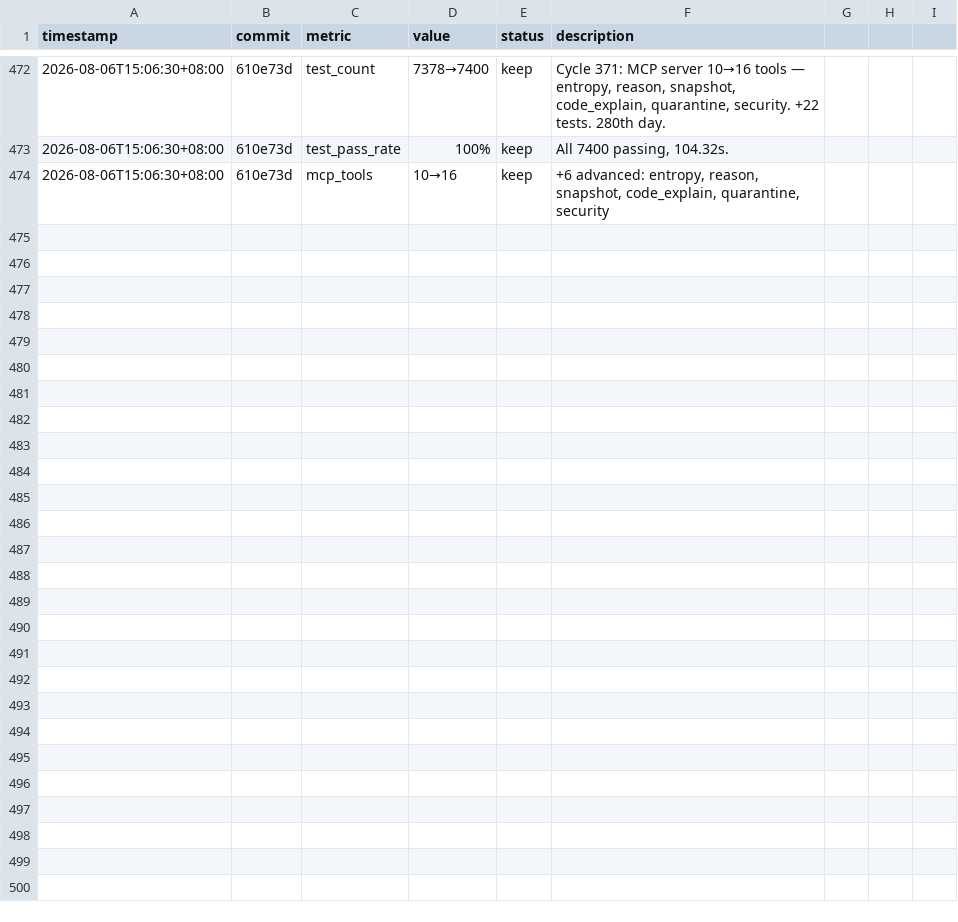
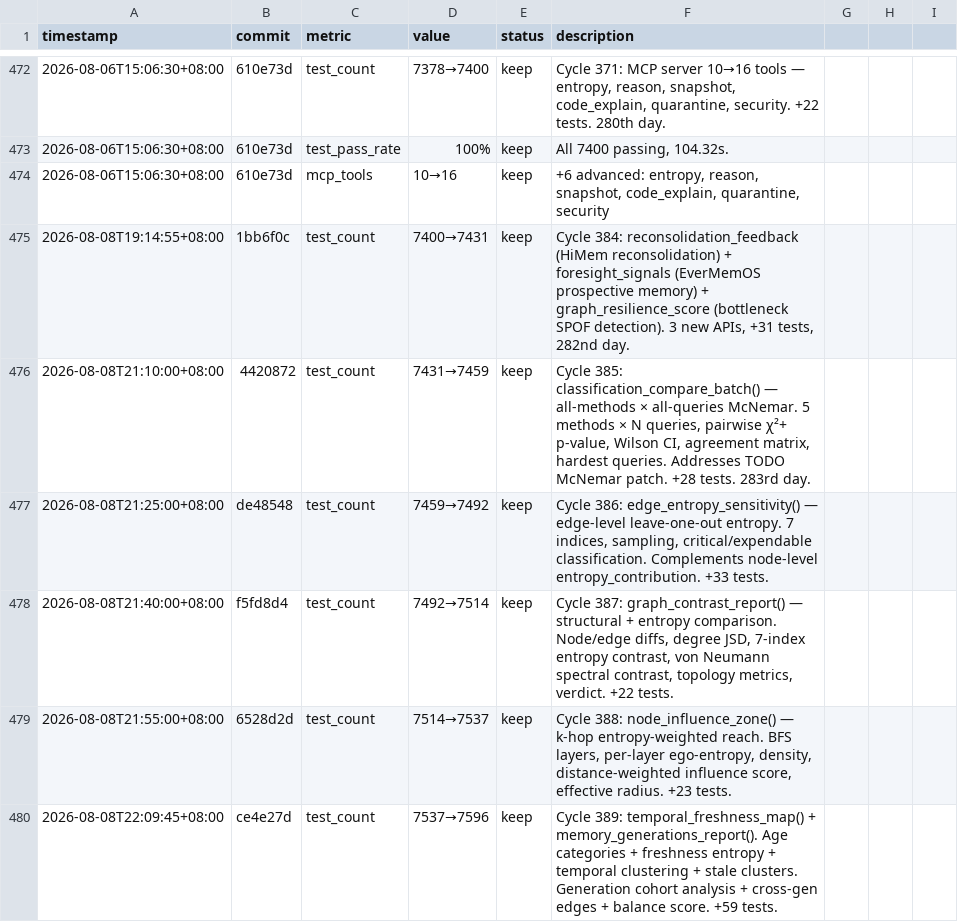
Before and after one commit to robertsong2019/12-factor-agents-explorer, a TSV file: projects/agent-memory-graph/experiments.tsv, drawn as a sheet; only a part is shown, gaps mark what is left out; the diff names each change by its address in the sheet, - before the commit and + after, or states it on an @@ line.

Commit message:
Update experiments.tsv: Cycle 389

```diff
--- a/projects/agent-memory-graph/experiments.tsv
+++ b/projects/agent-memory-graph/experiments.tsv
+row 475: 2026-08-08T19:14:55+08:00 | 1bb6f0c | test_count | 7400→7431 | keep | Cycle 384: reconsolidation_feedback (HiMem reconsolidation) + foresight_signals (EverMemOS prospective memory) + graph_resilience_score (bottleneck SPOF detection). 3 new APIs, +31 tests, 282nd day.
+row 476: 2026-08-08T21:10:00+08:00 | 4420872 | test_count | 7431→7459 | keep | Cycle 385: classification_compare_batch() — all-methods × all-queries McNemar. 5 methods × N queries, pairwise χ²+ p-value, Wilson CI, agreement matrix, hardest queries. Addresses TODO McNemar patch. +28 tests. 283rd day.
+row 477: 2026-08-08T21:25:00+08:00 | de48548 | test_count | 7459→7492 | keep | Cycle 386: edge_entropy_sensitivity() — edge-level leave-one-out entropy. 7 indices, sampling, critical/expendable classification. Complements node-level entropy_contribution. +33 tests.
+row 478: 2026-08-08T21:40:00+08:00 | f5fd8d4 | test_count | 7492→7514 | keep | Cycle 387: graph_contrast_report() — structural + entropy comparison. Node/edge diffs, degree JSD, 7-index entropy contrast, von Neumann spectral contrast, topology metrics, verdict. +22 tests.
+row 479: 2026-08-08T21:55:00+08:00 | 6528d2d | test_count | 7514→7537 | keep | Cycle 388: node_influence_zone() — k-hop entropy-weighted reach. BFS layers, per-layer ego-entropy, density, distance-weighted influence score, effective radius. +23 tests.
+row 480: 2026-08-08T22:09:45+08:00 | ce4e27d | test_count | 7537→7596 | keep | Cycle 389: temporal_freshness_map() + memory_generations_report(). Age categories + freshness entropy + temporal clustering + stale clusters. Generation cohort analysis + cross-gen edges + balance score. +59 tests.
```
